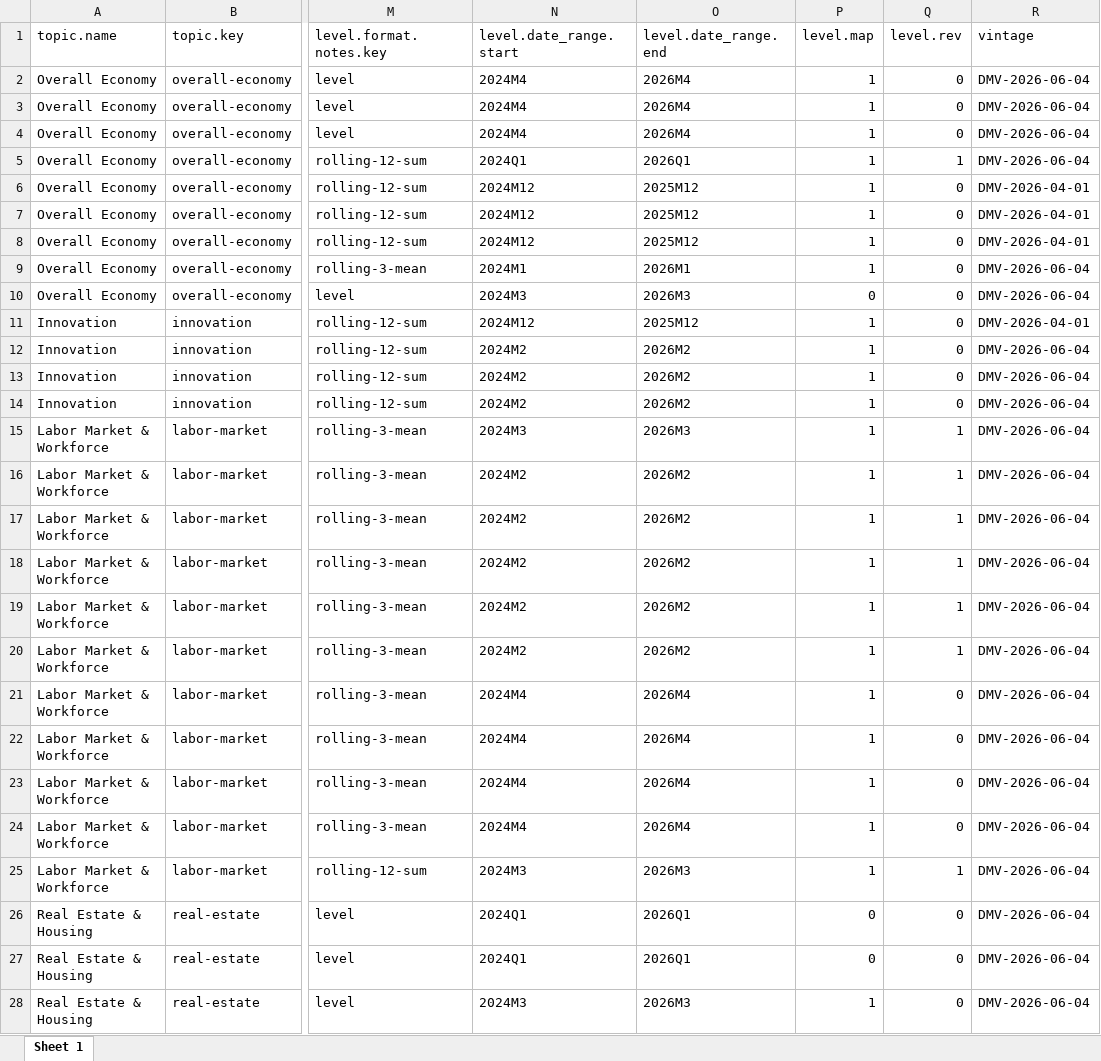
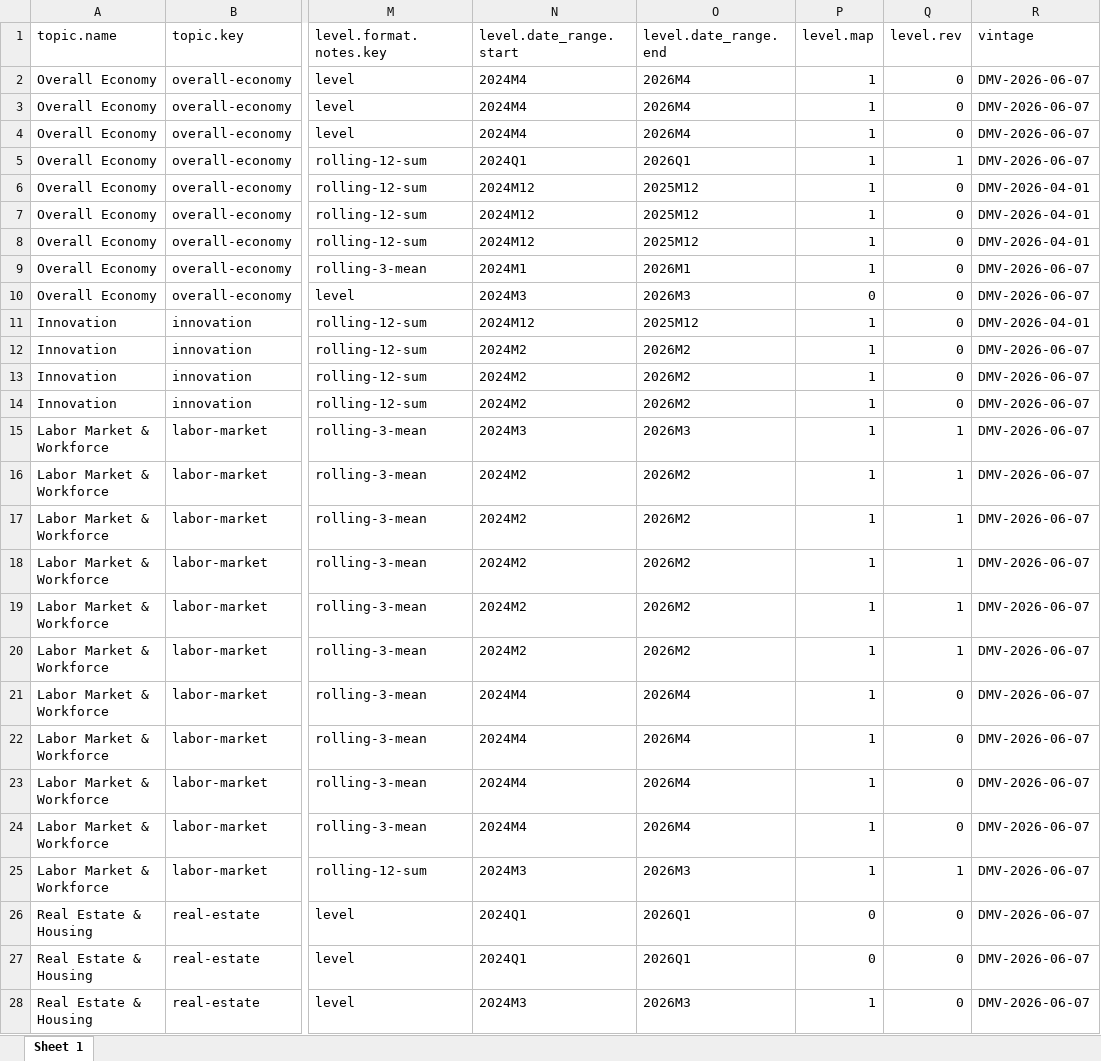
Before and after one commit to afdta/dmv-tracker-staging, an Excel workbook: input-data/metadata.xlsx, sheet Sheet 1, drawn as a sheet; only a part is shown, gaps mark what is left out; values as stored, in another font and other column widths than the file's, no borders; the diff covers the shown part only; the diff names each change by its address in the sheet, - before the commit and + after, or states it on an @@ line.

```diff
--- a/input-data/metadata.xlsx (sheet Sheet 1)
+++ b/input-data/metadata.xlsx (sheet Sheet 1)
-R2:R5 (vintage): DMV-2026-06-04
+R2:R5 (vintage): DMV-2026-06-07
-R9:R10 (vintage): DMV-2026-06-04
+R9:R10 (vintage): DMV-2026-06-07
-R12:R28 (vintage): DMV-2026-06-04
+R12:R28 (vintage): DMV-2026-06-07
```
Also changed, not shown: 1 added row and 18 edited cells elsewhere in this sheet, 10 other files.
